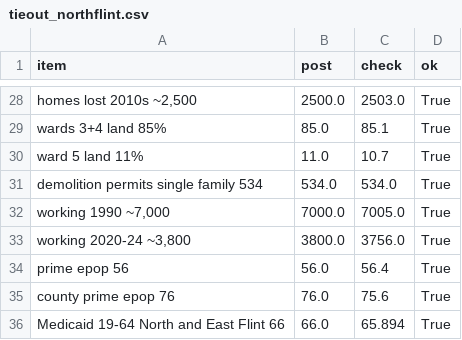
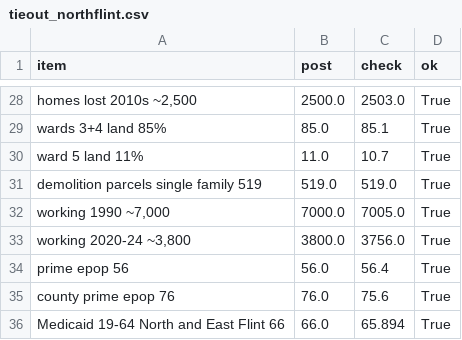
Before and after one commit to Data4ThePeople/TractEconHealth, a CSV file: analysis/spotlight/tieout_northflint.csv, drawn as a sheet; only a part is shown, gaps mark what is left out.

```diff
--- a/analysis/spotlight/tieout_northflint.csv
+++ b/analysis/spotlight/tieout_northflint.csv
@@ -30,3 +30,3 @@ wards 3+4 land 85%,85.0,85.1,True
 ward 5 land 11%,11.0,10.7,True
-demolition permits single family 534,534.0,534.0,True
+demolition parcels single family 519,519.0,519.0,True
 "working 1990 ~7,000",7000.0,7005.0,True
```
Also changed, not shown: analysis/spotlight/wards_demolitions_northflint.csv, 8 other files.
